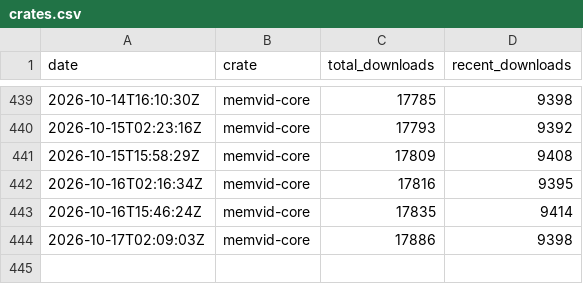
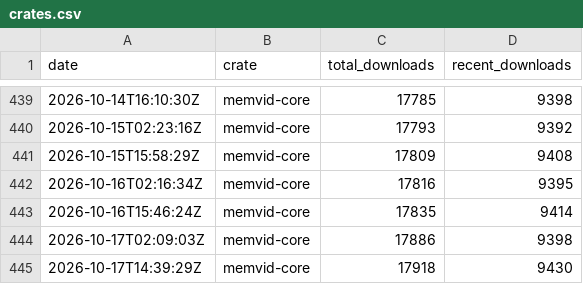
Before and after one commit to sldr-se/bad-brain, a CSV file: analysis/metrics/crates.csv, drawn as a sheet; only a part is shown, gaps mark what is left out; the diff names each change by its address in the sheet, - before the commit and + after, or states it on an @@ line.

```diff
--- a/analysis/metrics/crates.csv
+++ b/analysis/metrics/crates.csv
+row 445: 2026-10-17T14:39:29Z | memvid-core | 17918 | 9430
```
Also changed, not shown: analysis/metrics/github.csv, analysis/metrics/npm.csv, 5 other files.
